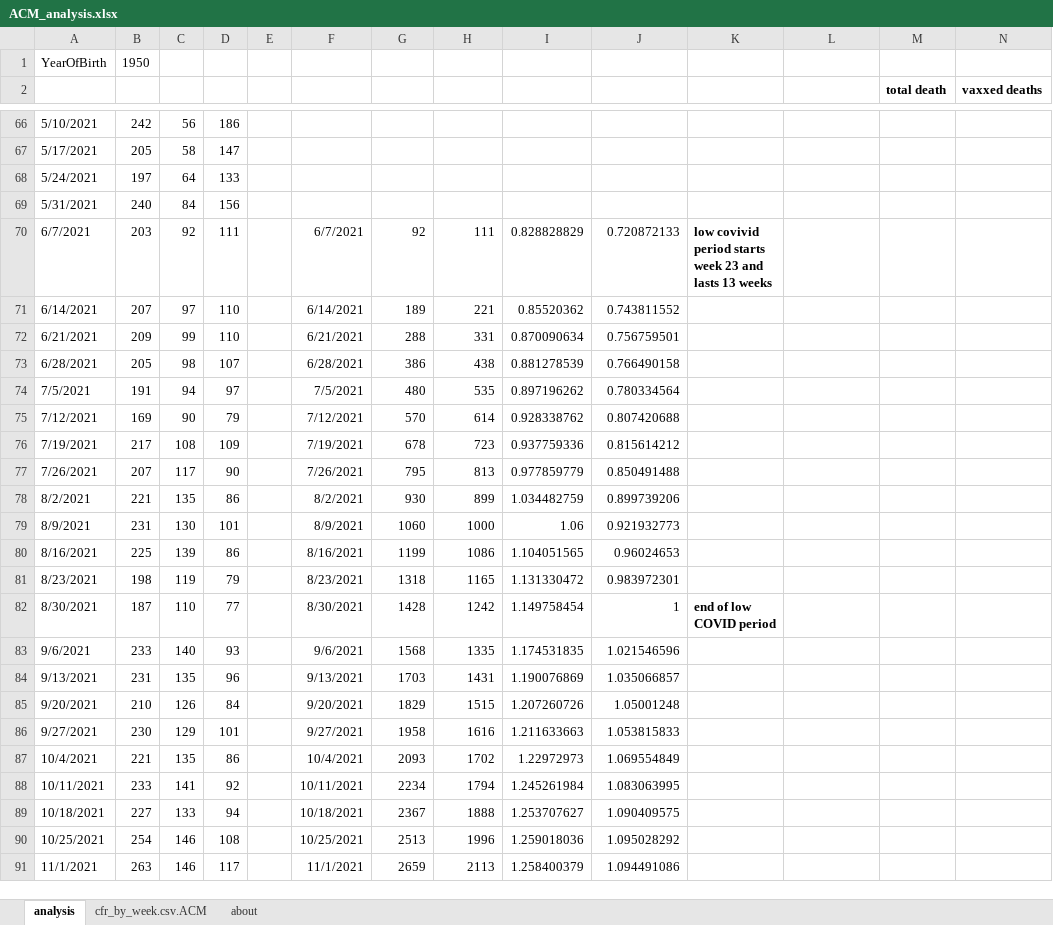
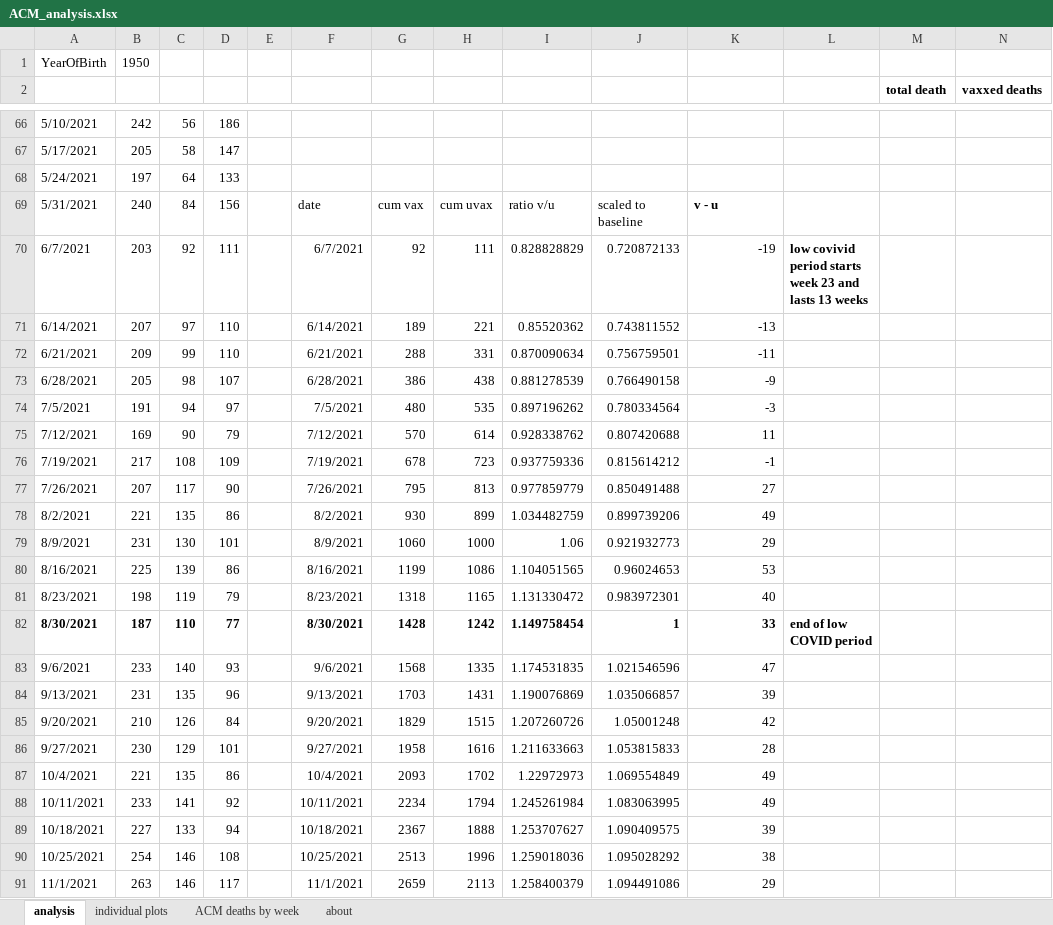
Before and after one commit to skirsch/Czech, an Excel workbook: analysis/ACM_analysis.xlsx, sheet analysis, drawn as a sheet; only a part is shown, gaps mark what is left out; values as stored, in another font and other column widths than the file's, no borders; charts and pictures not drawn; the diff covers the shown part only; the diff names each change by its address in the sheet, - before the commit and + after, or states it on an @@ line.

Commit message:
updated acm analysis

```diff
--- a/analysis/ACM_analysis.xlsx (sheet analysis)
+++ b/analysis/ACM_analysis.xlsx (sheet analysis)
-sheet tab: cfr_by_week.csv.ACM
+sheet tab: ACM deaths by week
+sheet tab: individual plots
-F69: (empty)
+F69: date
-G69: (empty)
+G69: cum vax
-H69: (empty)
+H69: cum uvax
-I69: (empty)
+I69: ratio v/u
-J69: (empty)
+J69: scaled to baseline
-K69: (empty)
+K69: v - u
-K70: low covivid period starts week 23 and lasts 13 weeks
+K70: -19
-K70 bold: on
+K70 bold: off
-L70: (empty)
+L70: low covivid period starts week 23 and lasts 13 weeks
-K71: (empty)
+K71: -13
-K72: (empty)
+K72: -11
-K73: (empty)
+K73: -9
-K74: (empty)
+K74: -3
-K75: (empty)
+K75: 11
-K76: (empty)
+K76: -1
-K77: (empty)
+K77: 27
-K78: (empty)
+K78: 49
-K79: (empty)
+K79: 29
-K80: (empty)
+K80: 53
-K81: (empty)
+K81: 40
-A82:D82 bold: off
+A82:D82 bold: on
-F82:J82 bold: off
+F82:J82 bold: on
-K82: end of low COVID period
+K82: 33
-L82: (empty)
+L82: end of low COVID period
-K83: (empty)
+K83: 47
-K84: (empty)
+K84: 39
-K85: (empty)
+K85: 42
-K86: (empty)
+K86: 28
-K87:K88: (empty)
+K87:K88: 49
-K89: (empty)
+K89: 39
-K90: (empty)
+K90: 38
-K91: (empty)
+K91: 29
```
Also changed, not shown: 62 edited cells and cell formats elsewhere in this sheet, charts or pictures.
